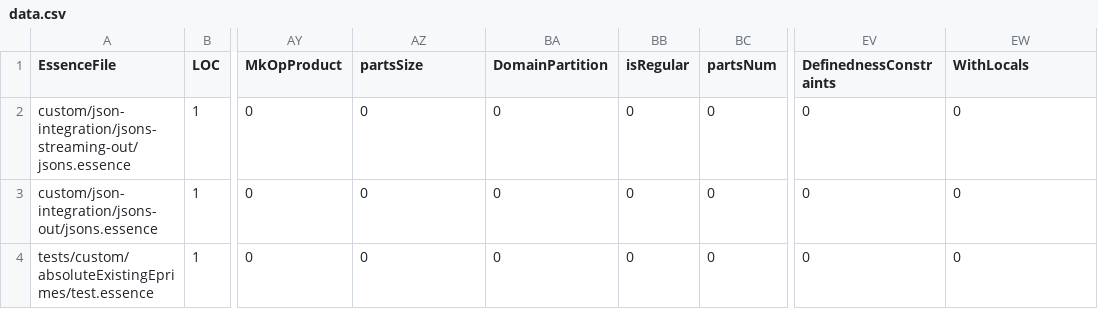
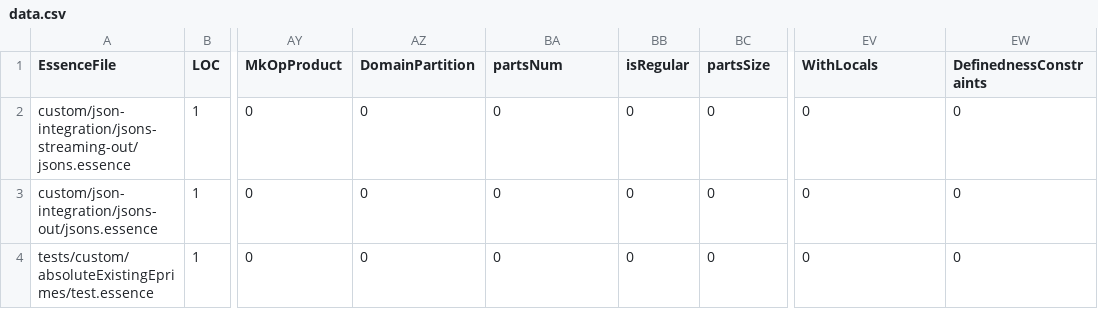
Before and after one commit to hecent/conjure-oxide, a CSV file: tools/essence-feature-usage-stats/data.csv, drawn as a sheet; only a part is shown, gaps mark what is left out; the diff names each change by its address in the sheet, - before the commit and + after, or states it on an @@ line.

Commit message:
Actions: Deploy the essence features usage table 🚀

```diff
--- a/tools/essence-feature-usage-stats/data.csv
+++ b/tools/essence-feature-usage-stats/data.csv
-AZ1: partsSize
+AZ1: DomainPartition
-BA1: DomainPartition
+BA1: partsNum
-BC1: partsNum
+BC1: partsSize
-EV1: DefinednessConstraints
+EV1: WithLocals
-EW1: WithLocals
+EW1: DefinednessConstraints
```
Also changed, not shown: 1 other file.
